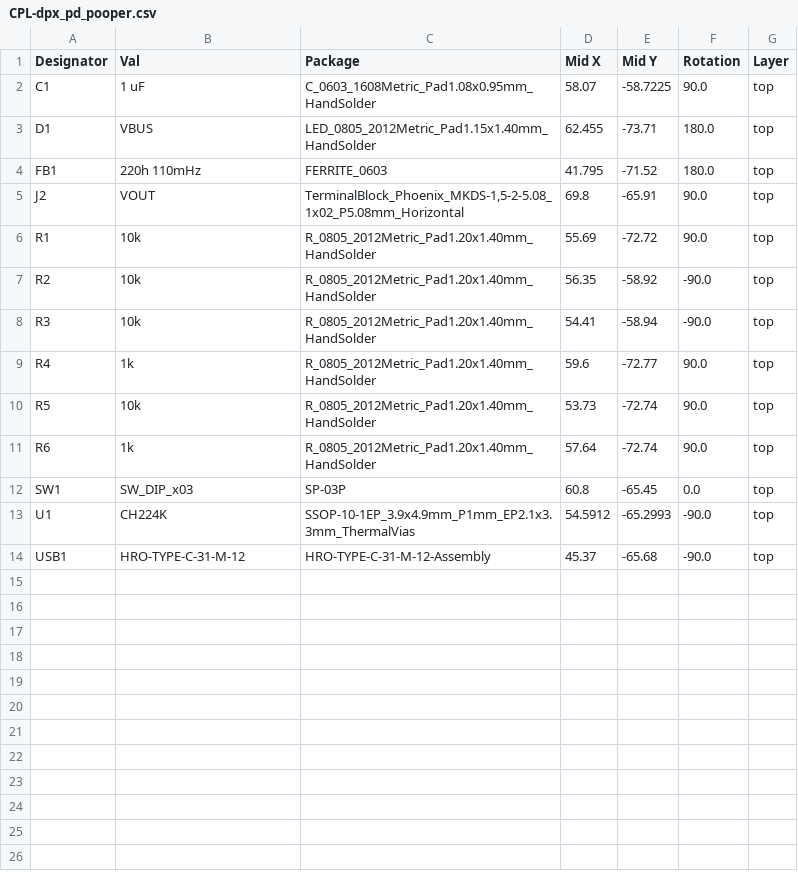
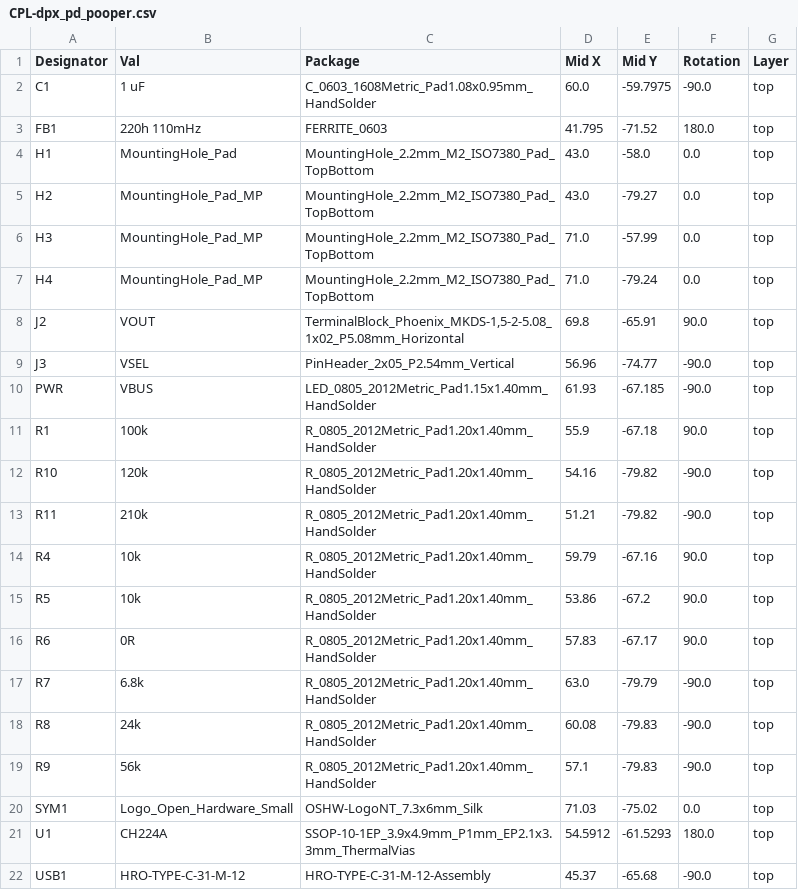
Before and after one commit to dubpixel/dpx_pd_pooper, a CSV file: hardware/src/dpx_pd_pooper/jlcpcb/production_files/CPL-dpx_pd_pooper.csv, drawn as a sheet.

Commit message:
v0d8 CH224A: VSEL jumper selector, production files, docs, Pages site
- CH224A replaces CH224K; J3 header with R7-R11 selects 9/12/15/20/28 V
- production_files_RTG: v0d8-ch224a and v0d8-ch224a-silk2 (silkscreen-only change)
- README rewritten, CHANGELOG added, manual page in docs/
- GitHub Pages workflow: manual at root, iBOM at /ibom/
- renders and flip animation

```diff
--- a/hardware/src/dpx_pd_pooper/jlcpcb/production_files/CPL-dpx_pd_pooper.csv
+++ b/hardware/src/dpx_pd_pooper/jlcpcb/production_files/CPL-dpx_pd_pooper.csv
@@ -1,14 +1,22 @@
 Designator,Val,Package,Mid X,Mid Y,Rotation,Layer
-C1,1 uF,C_0603_1608Metric_Pad1.08x0.95mm_HandSolder,58.07,-58.7225,90.0,top
-D1,VBUS,LED_0805_2012Metric_Pad1.15x1.40mm_HandSolder,62.455,-73.71,180.0,top
+C1,1 uF,C_0603_1608Metric_Pad1.08x0.95mm_HandSolder,60.0,-59.7975,-90.0,top
 FB1,220h 110mHz,FERRITE_0603,41.795,-71.52,180.0,top
+H1,MountingHole_Pad,MountingHole_2.2mm_M2_ISO7380_Pad_TopBottom,43.0,-58.0,0.0,top
+H2,MountingHole_Pad_MP,MountingHole_2.2mm_M2_ISO7380_Pad_TopBottom,43.0,-79.27,0.0,top
+H3,MountingHole_Pad_MP,MountingHole_2.2mm_M2_ISO7380_Pad_TopBottom,71.0,-57.99,0.0,top
+H4,MountingHole_Pad_MP,MountingHole_2.2mm_M2_ISO7380_Pad_TopBottom,71.0,-79.24,0.0,top
 J2,VOUT,"TerminalBlock_Phoenix_MKDS-1,5-2-5.08_1x02_P5.08mm_Horizontal",69.8,-65.91,90.0,top
-R1,10k,R_0805_2012Metric_Pad1.20x1.40mm_HandSolder,55.69,-72.72,90.0,top
-R2,10k,R_0805_2012Metric_Pad1.20x1.40mm_HandSolder,56.35,-58.92,-90.0,top
-R3,10k,R_0805_2012Metric_Pad1.20x1.40mm_HandSolder,54.41,-58.94,-90.0,top
-R4,1k,R_0805_2012Metric_Pad1.20x1.40mm_HandSolder,59.6,-72.77,90.0,top
-R5,10k,R_0805_2012Metric_Pad1.20x1.40mm_HandSolder,53.73,-72.74,90.0,top
-R6,1k,R_0805_2012Metric_Pad1.20x1.40mm_HandSolder,57.64,-72.74,90.0,top
-SW1,SW_DIP_x03,SP-03P,60.8,-65.45,0.0,top
-U1,CH224K,SSOP-10-1EP_3.9x4.9mm_P1mm_EP2.1x3.3mm_ThermalVias,54.5912,-65.2993,-90.0,top
+J3,VSEL,PinHeader_2x05_P2.54mm_Vertical,56.96,-74.77,-90.0,top
+PWR,VBUS,LED_0805_2012Metric_Pad1.15x1.40mm_HandSolder,61.93,-67.185,-90.0,top
+R1,100k,R_0805_2012Metric_Pad1.20x1.40mm_HandSolder,55.9,-67.18,90.0,top
+R10,120k,R_0805_2012Metric_Pad1.20x1.40mm_HandSolder,54.16,-79.82,-90.0,top
+R11,210k,R_0805_2012Metric_Pad1.20x1.40mm_HandSolder,51.21,-79.82,-90.0,top
+R4,10k,R_0805_2012Metric_Pad1.20x1.40mm_HandSolder,59.79,-67.16,90.0,top
+R5,10k,R_0805_2012Metric_Pad1.20x1.40mm_HandSolder,53.86,-67.2,90.0,top
+R6,0R,R_0805_2012Metric_Pad1.20x1.40mm_HandSolder,57.83,-67.17,90.0,top
+R7,6.8k,R_0805_2012Metric_Pad1.20x1.40mm_HandSolder,63.0,-79.79,-90.0,top
+R8,24k,R_0805_2012Metric_Pad1.20x1.40mm_HandSolder,60.08,-79.83,-90.0,top
+R9,56k,R_0805_2012Metric_Pad1.20x1.40mm_HandSolder,57.1,-79.83,-90.0,top
+SYM1,Logo_Open_Hardware_Small,OSHW-LogoNT_7.3x6mm_Silk,71.03,-75.02,0.0,top
+U1,CH224A,SSOP-10-1EP_3.9x4.9mm_P1mm_EP2.1x3.3mm_ThermalVias,54.5912,-61.5293,180.0,top
 USB1,HRO-TYPE-C-31-M-12,HRO-TYPE-C-31-M-12-Assembly,45.37,-65.68,-90.0,top
```
Also changed, not shown: hardware/src/dpx_pd_pooper/jlcpcb/production_files/BOM-dpx_pd_pooper.csv, 39 other files.
